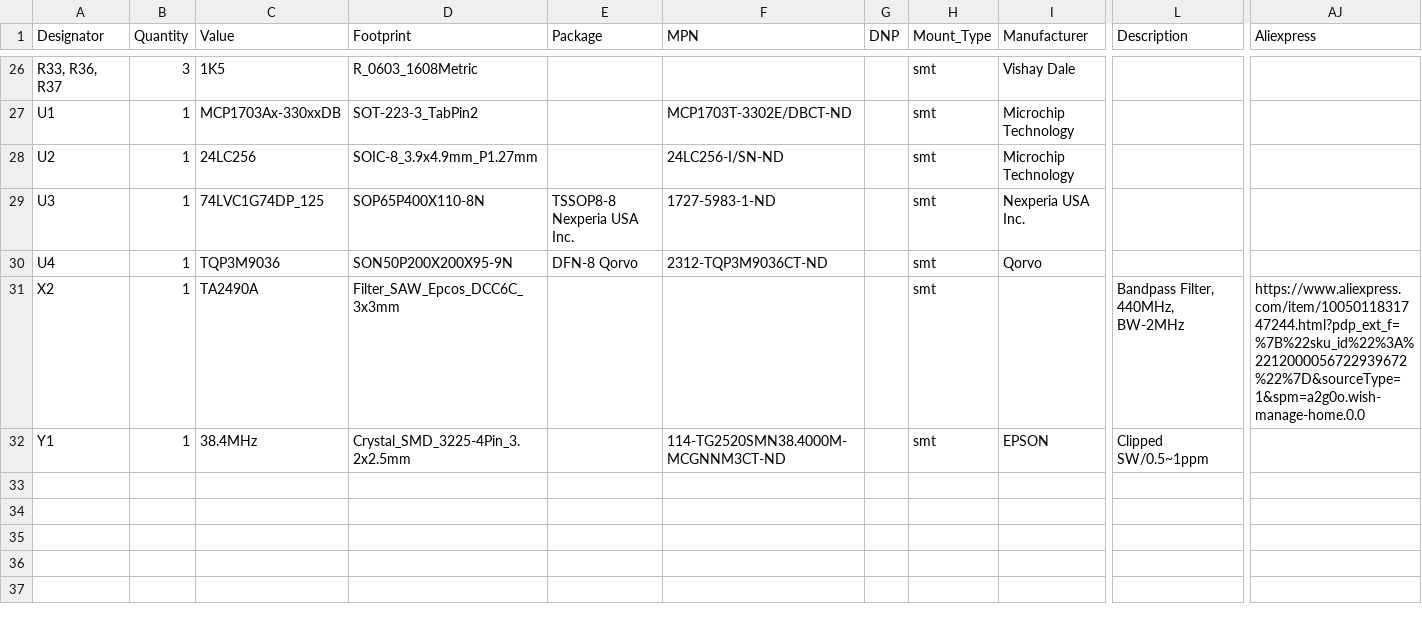
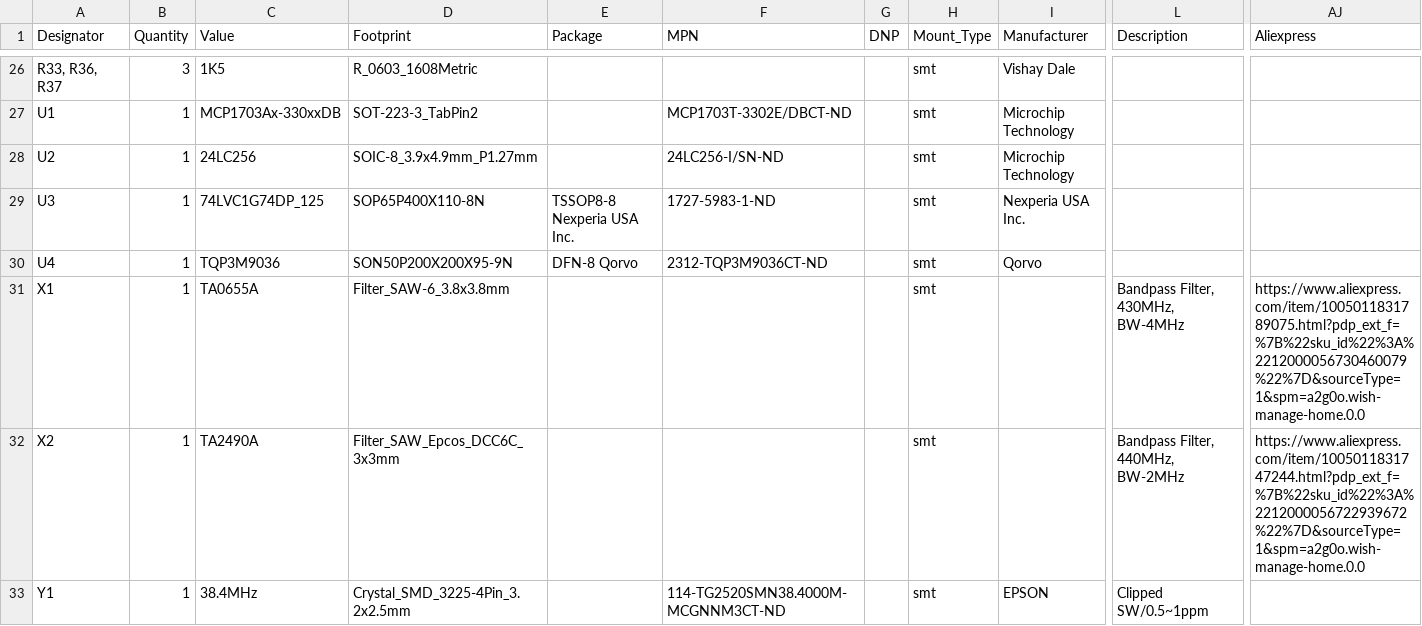
Before and after one commit to labdvm/Little-PA-V2, a CSV file: Gerber and BOM/Little PA V2.kicad_pcb_bom.csv, drawn as a sheet; only a part is shown, gaps mark what is left out; rows hold the shown columns only; the diff names each change by its address in the sheet, - before the commit and + after, or states it on an @@ line.

```diff
--- a/Gerber and BOM/Little PA V2.kicad_pcb_bom.csv
+++ b/Gerber and BOM/Little PA V2.kicad_pcb_bom.csv
+row 31: X1 | 1 | TA0655A | Filter_SAW-6_3.8x3.8mm |  |  |  | smt |  | Bandpass Filter, 430MHz, BW-4MHz | https://www.aliexpress.com/item/1005011831789075.html?pdp_ext_f=%7B%22sku_id%22%3A%2212000056730460079%22%7D&sourceType=1&spm=a2g0o.wish-manage-home.0.0
```
Also changed, not shown: 2 other files.
